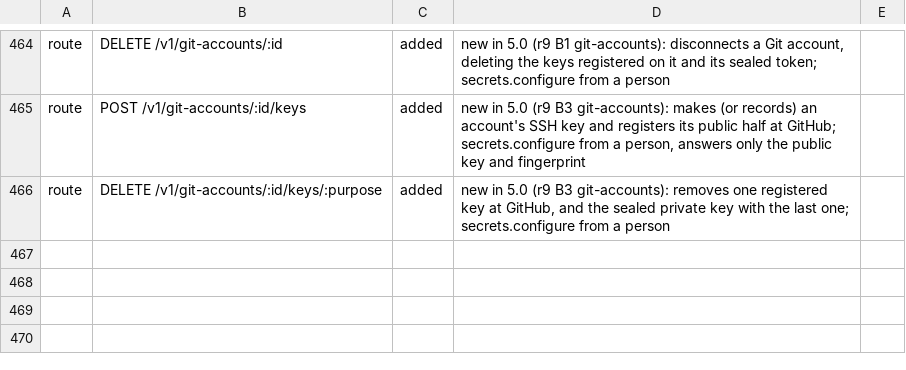
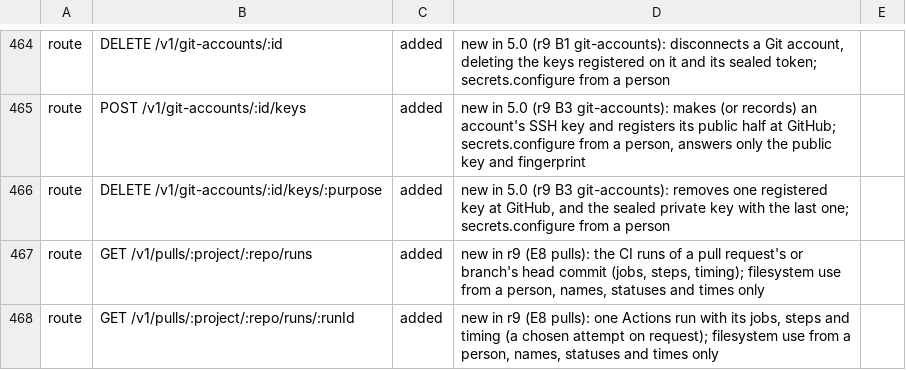
Before and after one commit to kirinnee/ferretry, a TSV file: scripts/validate/descriptor-parity-changes.tsv, drawn as a sheet; only a part is shown, gaps mark what is left out.

Commit message:
feat(pulls): CI runs, jobs, steps and timing (r9 E8)

```diff
--- a/scripts/validate/descriptor-parity-changes.tsv
+++ b/scripts/validate/descriptor-parity-changes.tsv
@@ -466 +466,3 @@ route	POST /v1/git-accounts/:id/keys	added	new in 5.0 (r9 B3 git-accounts): make
 route	DELETE /v1/git-accounts/:id/keys/:purpose	added	new in 5.0 (r9 B3 git-accounts): removes one registered key at GitHub, and the sealed private key with the last one; secrets.configure from a person
+route	GET /v1/pulls/:project/:repo/runs	added	new in r9 (E8 pulls): the CI runs of a pull request's or branch's head commit (jobs, steps, timing); filesystem use from a person, names, statuses and times only
+route	GET /v1/pulls/:project/:repo/runs/:runId	added	new in r9 (E8 pulls): one Actions run with its jobs, steps and timing (a chosen attempt on request); filesystem use from a person, names, statuses and times only
```
Also changed, not shown: 14 other files.
